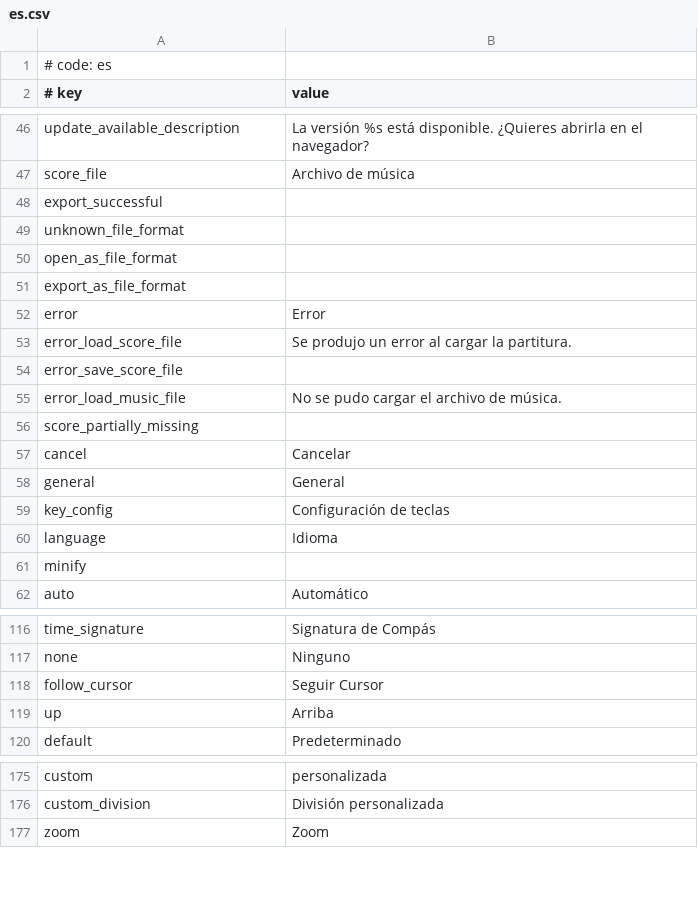
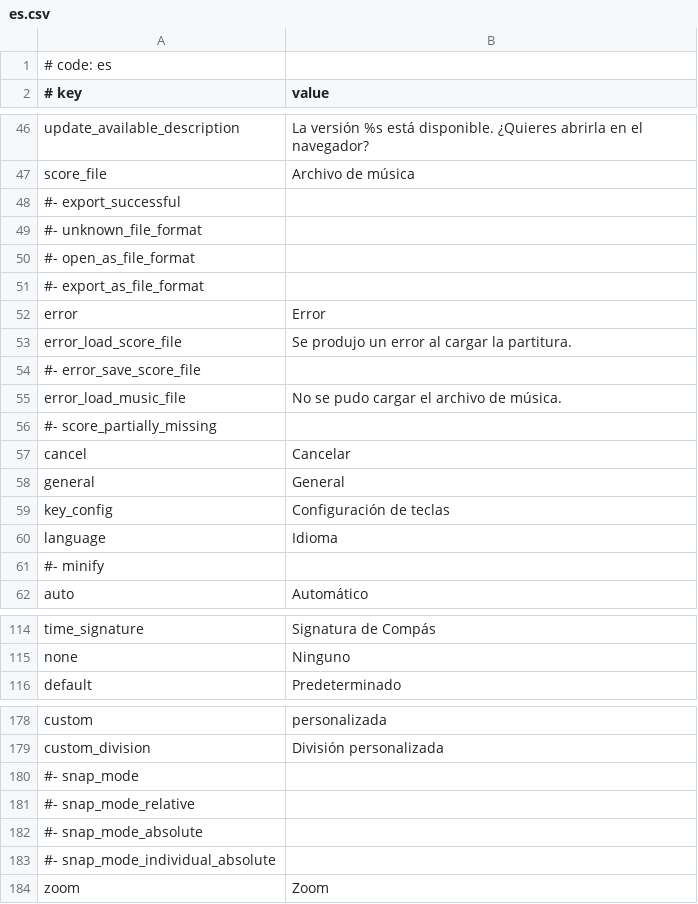
Before and after one commit to monti114514/MikuMikuWorld4UC, a CSV file: MikuMikuWorld/res/i18n/es.csv, drawn as a sheet; only a part is shown, gaps mark what is left out; the diff covers the shown part only.

```diff
--- a/MikuMikuWorld/res/i18n/es.csv
+++ b/MikuMikuWorld/res/i18n/es.csv
@@ -47,11 +47,11 @@ update_available_description, La versión %s está disponible. ¿Quieres abrirla
 score_file, Archivo de música
-export_successful,
-unknown_file_format,
-open_as_file_format,
-export_as_file_format,
+#- export_successful,
+#- unknown_file_format,
+#- open_as_file_format,
+#- export_as_file_format,
 error, Error
 error_load_score_file, Se produjo un error al cargar la partitura.
-error_save_score_file,
+#- error_save_score_file,
 error_load_music_file, No se pudo cargar el archivo de música.
-score_partially_missing,
+#- score_partially_missing,
 cancel, Cancelar
@@ -60,3 +60,3 @@ key_config, Configuración de teclas
 language, Idioma
-minify,
+#- minify,
 auto, Automático
@@ -117,4 +115,2 @@ time_signature, Signatura de Compás
 none, Ninguno
-follow_cursor, Seguir Cursor
-up, Arriba
 default, Predeterminado
@@ -176,2 +179,6 @@ custom, personalizada
 custom_division, División personalizada
+#- snap_mode,
+#- snap_mode_relative,
+#- snap_mode_absolute,
+#- snap_mode_individual_absolute,
 zoom, Zoom
```
Also changed, not shown: 16 added rows, 2 removed rows, 7 moved rows and 3 edited cells elsewhere in this file, MikuMikuWorld/res/i18n/en.csv, MikuMikuWorld/res/i18n/kr.csv, 6 other files.
